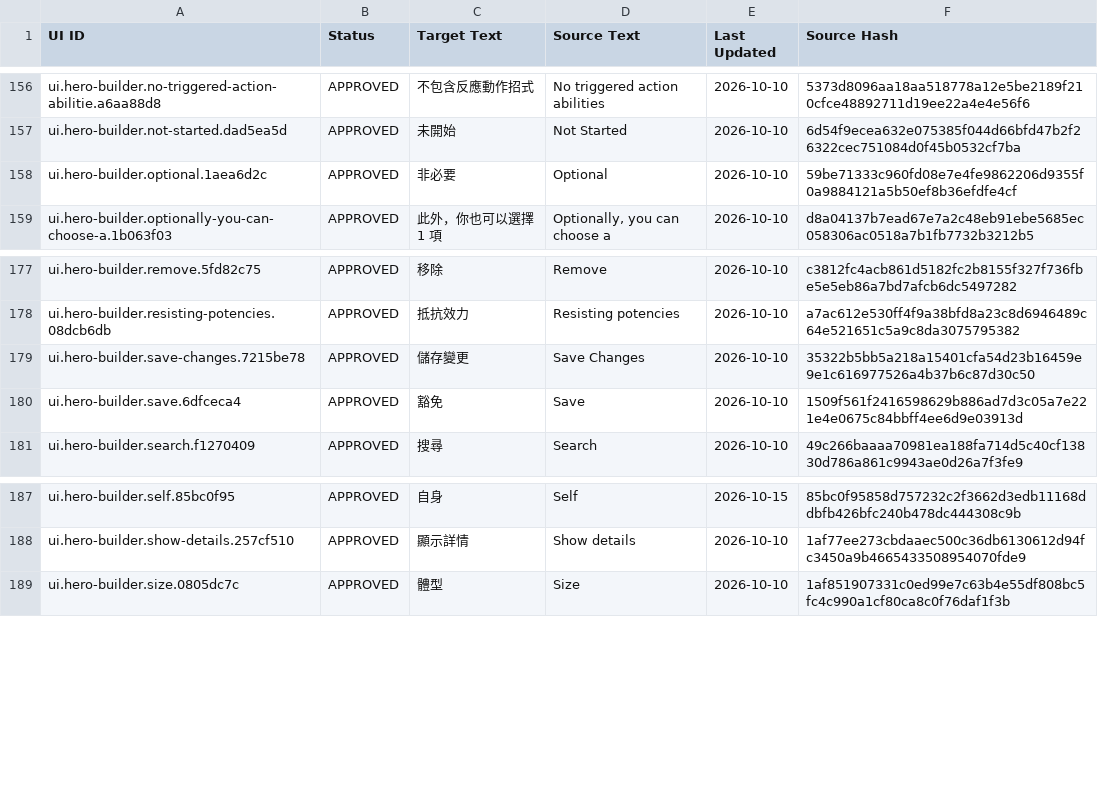
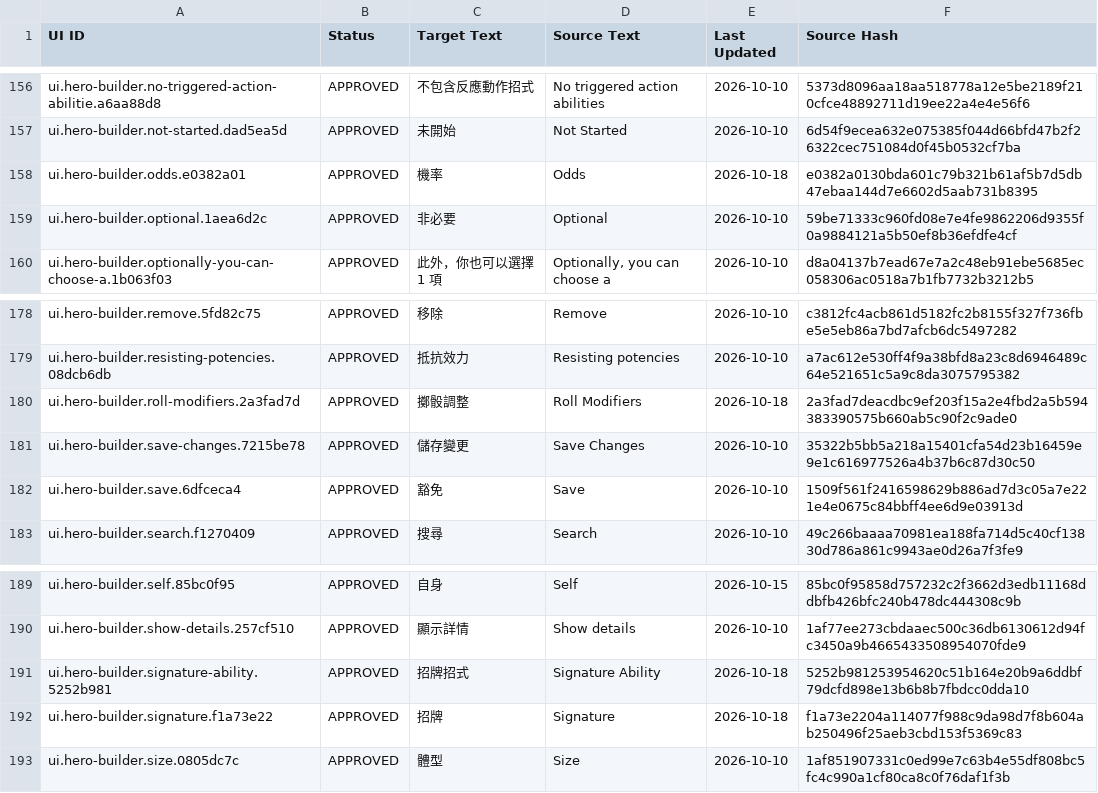
Before and after one commit to boyiad2110/forgesteel-zh-tw, a CSV file: l10n/sheet-snapshot/ui.csv, drawn as a sheet; only a part is shown, gaps mark what is left out; the diff names each change by its address in the sheet, - before the commit and + after, or states it on an @@ line.

Commit message:
feat(l10n): complete kit ability UI audit (#80)
* feat(l10n): complete kit ability UI audit

* test(l10n): expect translated kit signature label

* docs(l10n): record kit audit CI success

* fix(l10n): localize kit effects in classic modifiers

* docs(l10n): record classic kit effect fix CI

```diff
--- a/l10n/sheet-snapshot/ui.csv
+++ b/l10n/sheet-snapshot/ui.csv
+row 158: ui.hero-builder.odds.e0382a01 | APPROVED | 機率 | Odds | 2026-10-18 | e0382a0130bda601c79b321b61af5b7d5db47ebaa144d7e6602d5aab731b8395
+row 180: ui.hero-builder.roll-modifiers.2a3fad7d | APPROVED | 擲骰調整 | Roll Modifiers | 2026-10-18 | 2a3fad7deacdbc9ef203f15a2e4fbd2a5b594383390575b660ab5c90f2c9ade0
+row 191: ui.hero-builder.signature-ability.5252b981 | APPROVED | 招牌招式 | Signature Ability | 2026-10-18 | 5252b981253954620c51b164e20b9a6ddbf79dcfd898e13b6b8b7fbdcc0dda10
+row 192: ui.hero-builder.signature.f1a73e22 | APPROVED | 招牌 | Signature | 2026-10-18 | f1a73e2204a114077f988c9da98d7f8b604ab250496f25aeb3cbd153f5369c83
```
Also changed, not shown: 21 other files.
